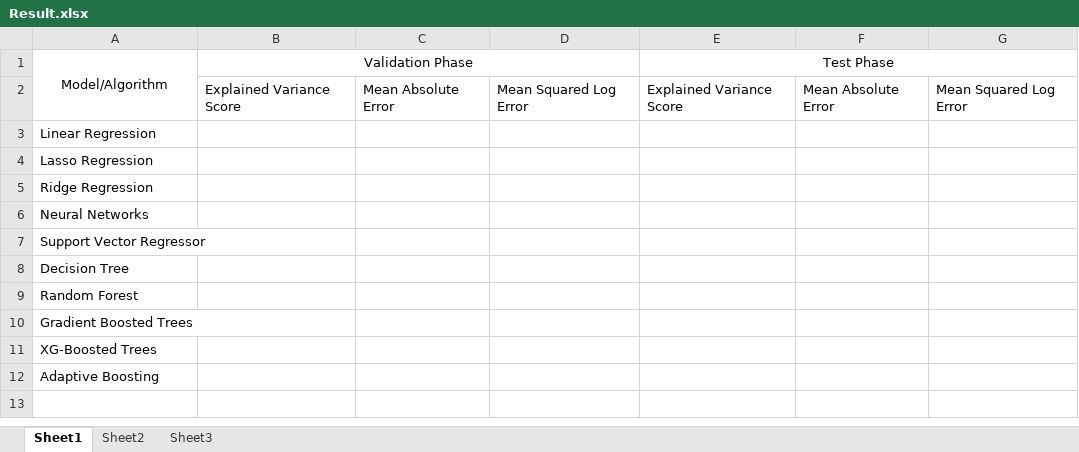
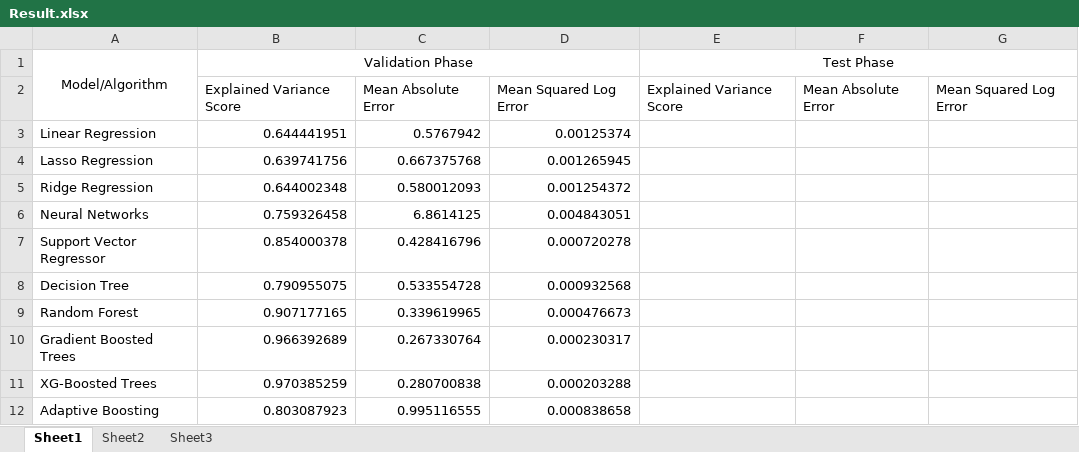
Before and after one commit to itsayushthada/Frequency-Modelling, an Excel workbook: Data Analysis/Result.xlsx, sheet Sheet1, drawn as a sheet; values as stored, in another font and other column widths than the file's, no borders; the diff names each change by its address in the sheet, - before the commit and + after, or states it on an @@ line.

Commit message:
Validation Phase Result Added

```diff
--- a/Data Analysis/Result.xlsx (sheet Sheet1)
+++ b/Data Analysis/Result.xlsx (sheet Sheet1)
-B3 (Validation Phase): (empty)
+B3 (Validation Phase): 0.644441951
-C3: (empty)
+C3: 0.5767942
-D3: (empty)
+D3: 0.00125374
-B4 (Validation Phase): (empty)
+B4 (Validation Phase): 0.639741756
-C4: (empty)
+C4: 0.667375768
-D4: (empty)
+D4: 0.001265945
-B5 (Validation Phase): (empty)
+B5 (Validation Phase): 0.644002348
-C5: (empty)
+C5: 0.580012093
-D5: (empty)
+D5: 0.001254372
-B6 (Validation Phase): (empty)
+B6 (Validation Phase): 0.759326458
-C6: (empty)
+C6: 6.8614125
-D6: (empty)
+D6: 0.004843051
-B7 (Validation Phase): (empty)
+B7 (Validation Phase): 0.854000378
-C7: (empty)
+C7: 0.428416796
-D7: (empty)
+D7: 0.000720278
-B8 (Validation Phase): (empty)
+B8 (Validation Phase): 0.790955075
-C8: (empty)
+C8: 0.533554728
-D8: (empty)
+D8: 0.000932568
-B9 (Validation Phase): (empty)
+B9 (Validation Phase): 0.907177165
-C9: (empty)
+C9: 0.339619965
-D9: (empty)
+D9: 0.000476673
-B10 (Validation Phase): (empty)
+B10 (Validation Phase): 0.966392689
-C10: (empty)
+C10: 0.267330764
-D10: (empty)
+D10: 0.000230317
-B11 (Validation Phase): (empty)
+B11 (Validation Phase): 0.970385259
-C11: (empty)
+C11: 0.280700838
-D11: (empty)
+D11: 0.000203288
-B12 (Validation Phase): (empty)
+B12 (Validation Phase): 0.803087923
-C12: (empty)
+C12: 0.995116555
-D12: (empty)
+D12: 0.000838658
```
